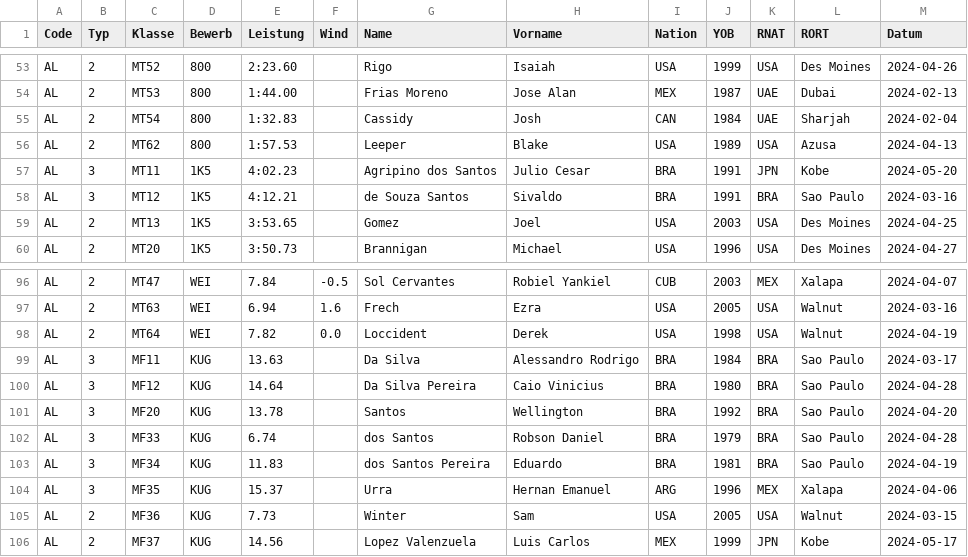
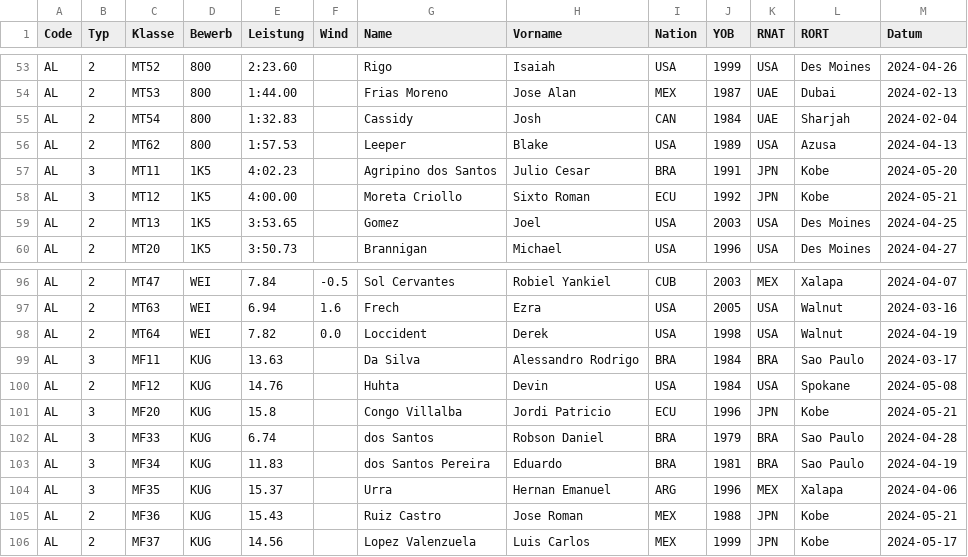
Before and after one commit to nimarion/para-records, a CSV file: leads/america.csv, drawn as a sheet; only a part is shown, gaps mark what is left out; the diff covers the shown part only; the diff names each change by its address in the sheet, - before the commit and + after, or states it on an @@ line.

```diff
--- a/leads/america.csv
+++ b/leads/america.csv
-E58 (Leistung): 4:12.21
+E58 (Leistung): 4:00.00
-G58 (Name): de Souza Santos
+G58 (Name): Moreta Criollo
-H58 (Vorname): Sivaldo
+H58 (Vorname): Sixto Roman
-I58 (Nation): BRA
+I58 (Nation): ECU
-J58 (YOB): 1991
+J58 (YOB): 1992
-K58 (RNAT): BRA
+K58 (RNAT): JPN
-L58 (RORT): Sao Paulo
+L58 (RORT): Kobe
-M58 (Datum): 2024-03-16
+M58 (Datum): 2024-05-21
-B100 (Typ): 3
+B100 (Typ): 2
-E100 (Leistung): 14.64
+E100 (Leistung): 14.76
-G100 (Name): Da Silva Pereira
+G100 (Name): Huhta
-H100 (Vorname): Caio Vinicius
+H100 (Vorname): Devin
-I100 (Nation): BRA
+I100 (Nation): USA
-J100 (YOB): 1980
+J100 (YOB): 1984
-K100 (RNAT): BRA
+K100 (RNAT): USA
-L100 (RORT): Sao Paulo
+L100 (RORT): Spokane
-M100 (Datum): 2024-04-28
+M100 (Datum): 2024-05-08
-E101 (Leistung): 13.78
+E101 (Leistung): 15.8
-G101 (Name): Santos
+G101 (Name): Congo Villalba
-H101 (Vorname): Wellington
+H101 (Vorname): Jordi Patricio
-I101 (Nation): BRA
+I101 (Nation): ECU
-J101 (YOB): 1992
+J101 (YOB): 1996
-K101 (RNAT): BRA
+K101 (RNAT): JPN
-L101 (RORT): Sao Paulo
+L101 (RORT): Kobe
-M101 (Datum): 2024-04-20
+M101 (Datum): 2024-05-21
-E105 (Leistung): 7.73
+E105 (Leistung): 15.43
-G105 (Name): Winter
+G105 (Name): Ruiz Castro
-H105 (Vorname): Sam
+H105 (Vorname): Jose Roman
-I105 (Nation): USA
+I105 (Nation): MEX
-J105 (YOB): 2005
+J105 (YOB): 1988
-K105 (RNAT): USA
+K105 (RNAT): JPN
-L105 (RORT): Walnut
+L105 (RORT): Kobe
-M105 (Datum): 2024-03-15
+M105 (Datum): 2024-05-21
```
Also changed, not shown: 115 edited cells elsewhere in this file, leads/africa.csv, leads/asia.csv, 3 other files.
